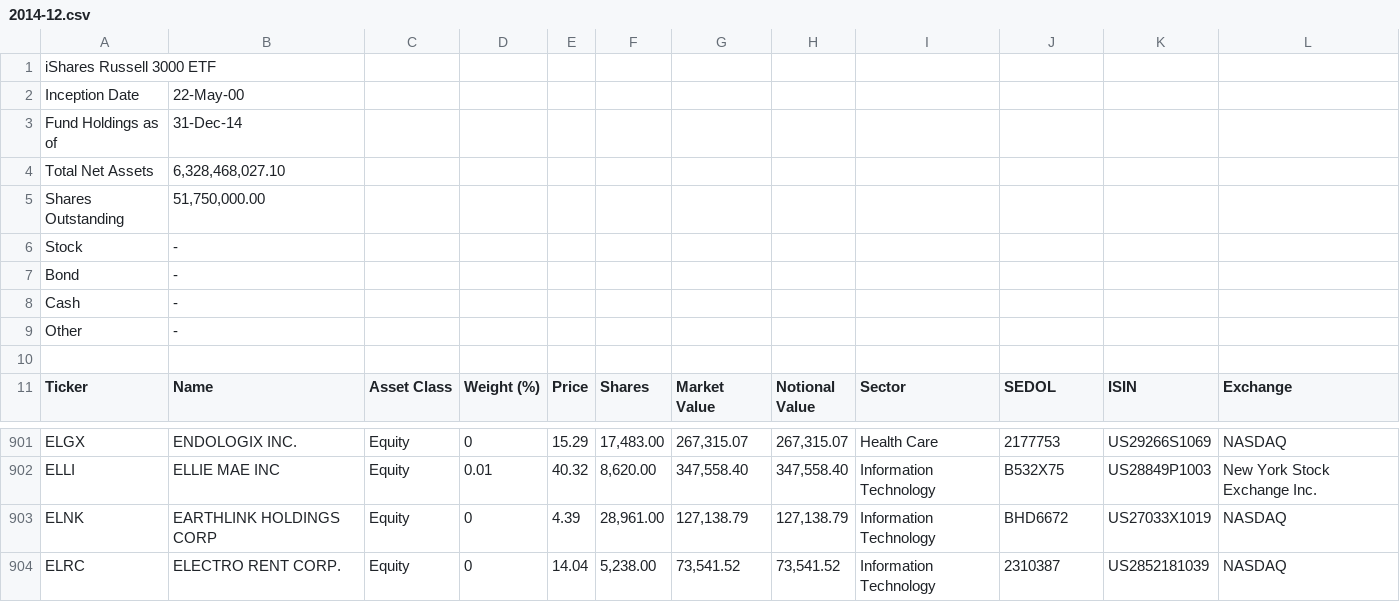
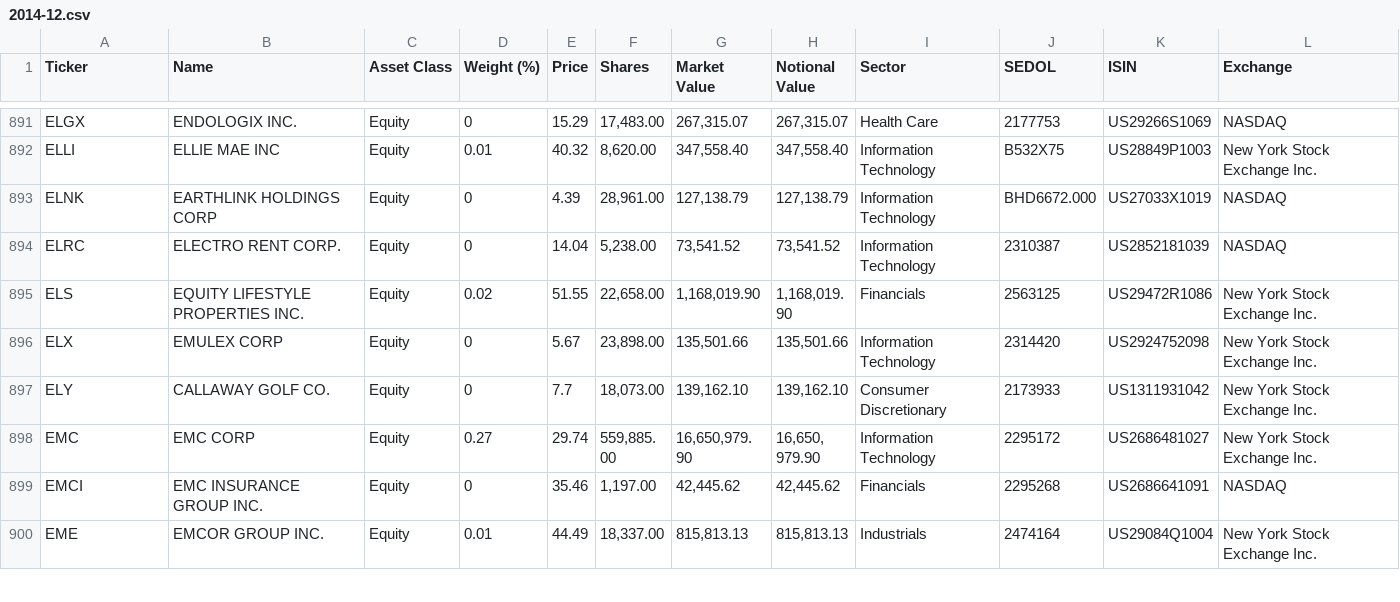
Before and after one commit to willwillis/sector-top-dogs, a CSV file: data/cleandata/fund-composition-as-of/2014-12.csv, drawn as a sheet; only a part is shown, gaps mark what is left out; the shorter side is filled out with more unchanged rows; removed rows and columns are numbered as before the commit, all else as after; the diff names each change by its address in the sheet, - before the commit and + after, or states it on an @@ line.

```diff
--- a/data/cleandata/fund-composition-as-of/2014-12.csv
+++ b/data/cleandata/fund-composition-as-of/2014-12.csv
-row 1: iShares Russell 3000 ETF
-row 2: Inception Date | 22-May-00
-row 3: Fund Holdings as of | 31-Dec-14
-row 4: Total Net Assets | 6,328,468,027.10
-row 5: Shares Outstanding | 51,750,000.00
-row 6: Stock | -
-row 7: Bond | -
-row 8: Cash | -
-row 9: Other | -
-row 10: (empty)
-J893 (SEDOL): BHD6672
+J893 (SEDOL): BHD6672.000
```
Also changed, not shown: data/cleandata/fund-composition-as-of/2007-12.csv, data/cleandata/fund-composition-as-of/2013-12.csv, 17 other files.
